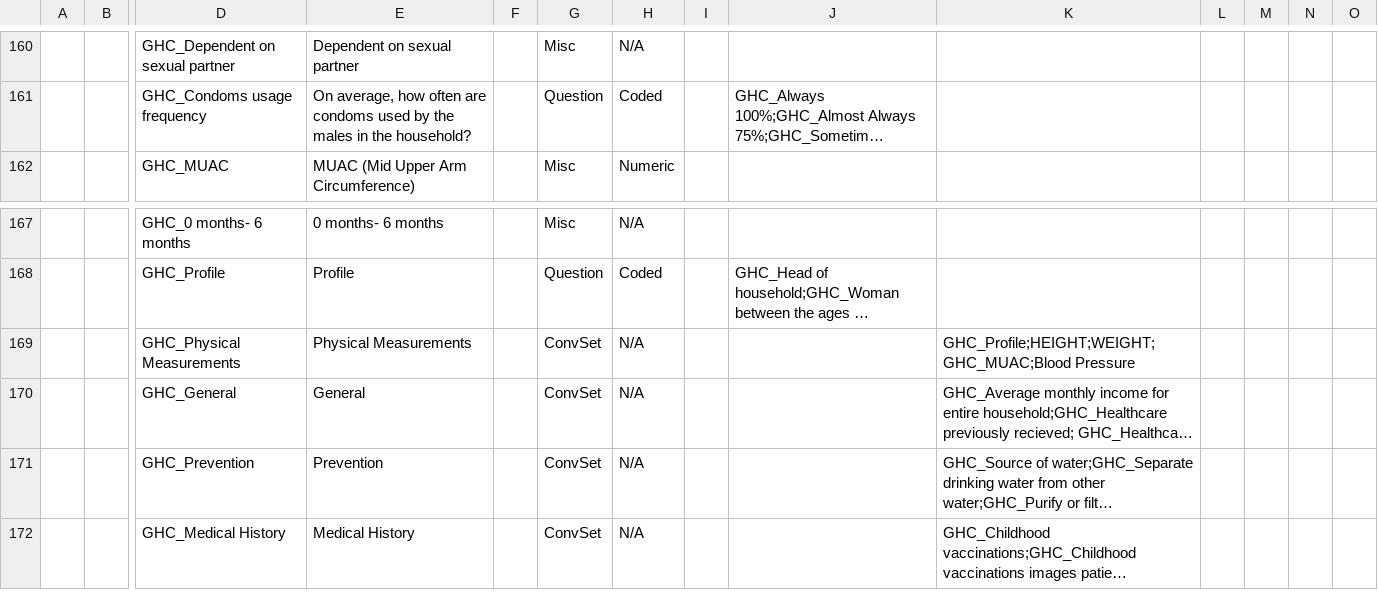
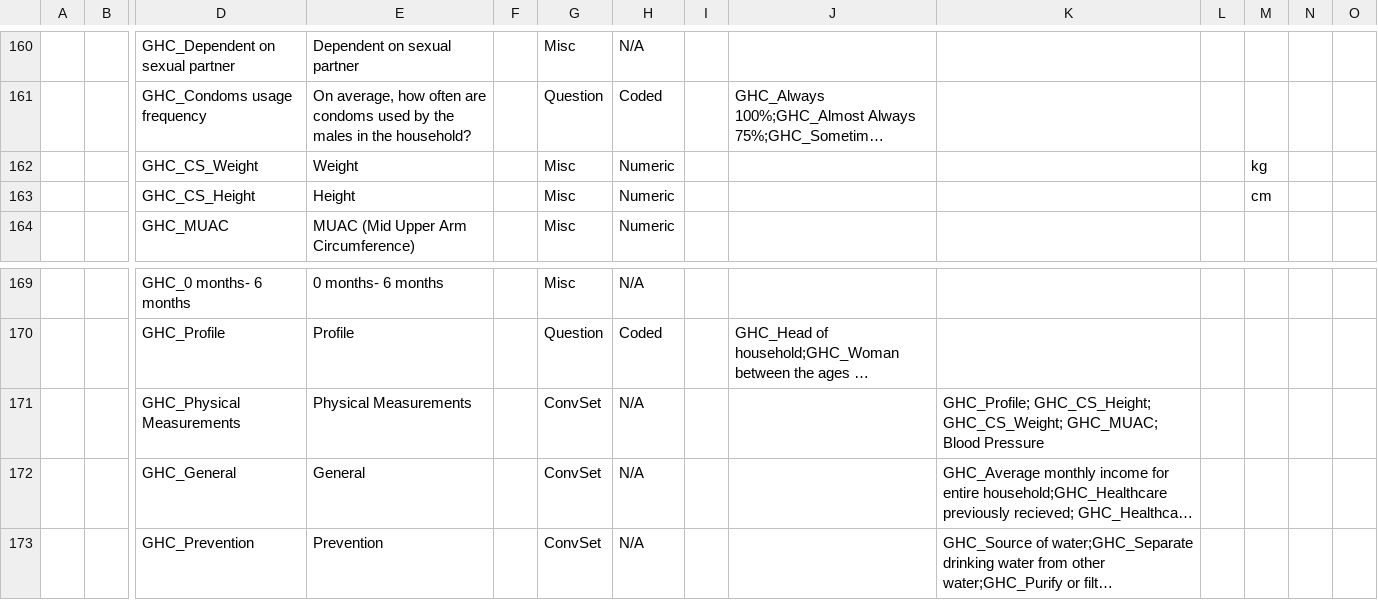
Before and after one commit to globalhealthcoalition/openmrs-config-haiti, a CSV file: configuration/concepts/community_survey_form.csv, drawn as a sheet; only a part is shown, gaps mark what is left out; the shorter side is filled out with more unchanged rows; long unchanged cells end in …; addresses are those after the commit; rows hold the shown columns only; the diff names each change by its address in the sheet, - before the commit and + after, or states it on an @@ line.

Commit message:
GHC-21: Replace 'Height' and 'Weight' with custom concepts to avoid BMI calculation

```diff
--- a/configuration/concepts/community_survey_form.csv
+++ b/configuration/concepts/community_survey_form.csv
+row 162:  |  | GHC_CS_Weight | Weight |  | Misc | Numeric |  |  |  |  | kg
+row 163:  |  | GHC_CS_Height | Height |  | Misc | Numeric |  |  |  |  | cm
-K171: GHC_Profile;HEIGHT;WEIGHT;GHC_MUAC;Blood Pressure
+K171: GHC_Profile; GHC_CS_Height; GHC_CS_Weight; GHC_MUAC; Blood Pressure
```
